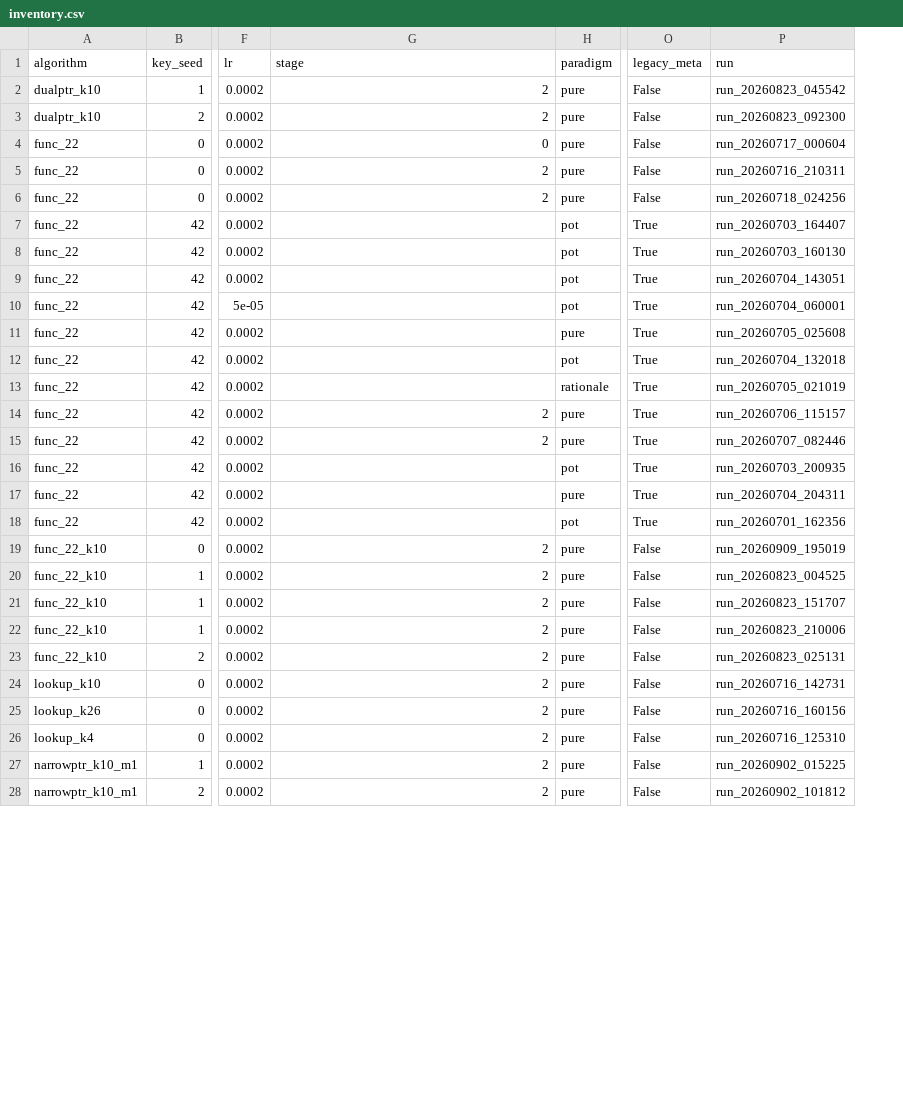
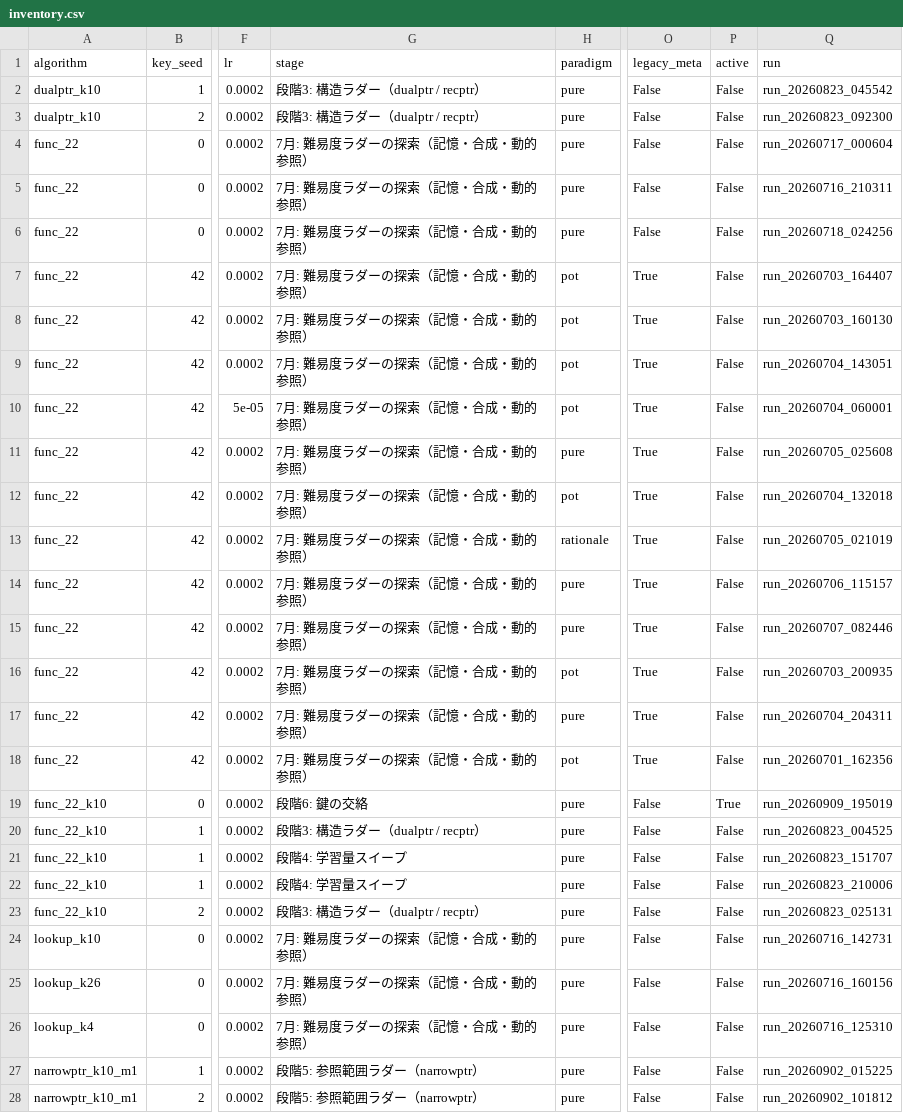
Before and after one commit to Naruto-Takahashi/human-computable-passwords, a CSV file: results/inventory.csv, drawn as a sheet; only a part is shown, gaps mark what is left out; the diff covers the shown part only; the diff names each change by its address in the sheet, - before the commit and + after, or states it on an @@ line.

```diff
--- a/results/inventory.csv
+++ b/results/inventory.csv
+column P (active), rows 2-28: False | False | False | False | False | False | False | False | False | False | False | False | False | False | False | False | False | True | False | False | False | False | False | False | False | False | False
-G2:G3 (stage): 2
+G2:G3 (stage): 段階3: 構造ラダー（dualptr / recptr）
-G4 (stage): 0
+G4 (stage): 7月: 難易度ラダーの探索（記憶・合成・動的参照）
-G5:G6 (stage): 2
+G5:G6 (stage): 7月: 難易度ラダーの探索（記憶・合成・動的参照）
-G7:G13 (stage): (empty)
+G7:G13 (stage): 7月: 難易度ラダーの探索（記憶・合成・動的参照）
-G14:G15 (stage): 2
+G14:G15 (stage): 7月: 難易度ラダーの探索（記憶・合成・動的参照）
-G16:G18 (stage): (empty)
+G16:G18 (stage): 7月: 難易度ラダーの探索（記憶・合成・動的参照）
-G19 (stage): 2
+G19 (stage): 段階6: 鍵の交絡
-G20 (stage): 2
+G20 (stage): 段階3: 構造ラダー（dualptr / recptr）
-G21:G22 (stage): 2
+G21:G22 (stage): 段階4: 学習量スイープ
-G23 (stage): 2
+G23 (stage): 段階3: 構造ラダー（dualptr / recptr）
-G24:G26 (stage): 2
+G24:G26 (stage): 7月: 難易度ラダーの探索（記憶・合成・動的参照）
-G27:G28 (stage): 2
+G27:G28 (stage): 段階5: 参照範囲ラダー（narrowptr）
```
Also changed, not shown: 47 edited cells elsewhere in this file, 4 other files.
